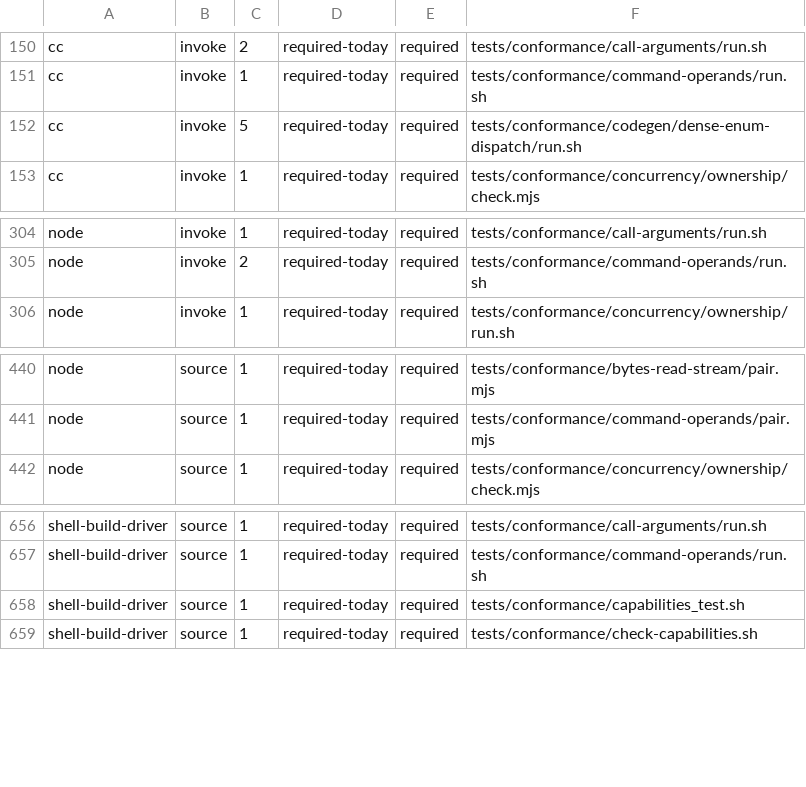
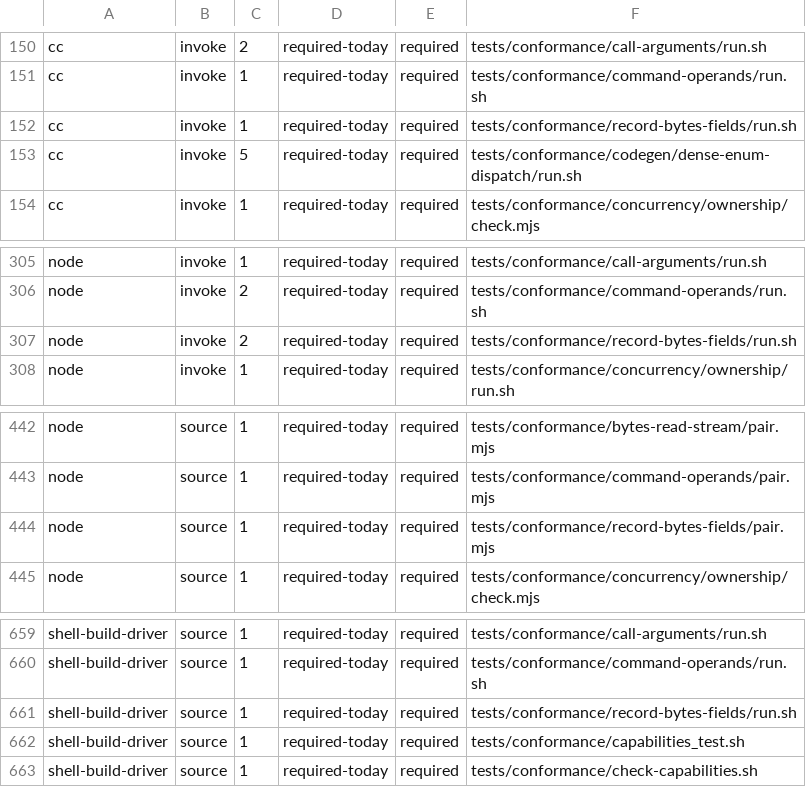
Before and after one commit to kofun-lang/kofun, a TSV file: tooling/forbidden-requirements/census.tsv, drawn as a sheet; only a part is shown, gaps mark what is left out; the diff names each change by its address in the sheet, - before the commit and + after, or states it on an @@ line.

Commit message:
chore(census): pin the record-bytes-fields fixtures and their node/cc uses (#1694)

```diff
--- a/tooling/forbidden-requirements/census.tsv
+++ b/tooling/forbidden-requirements/census.tsv
+row 152: cc | invoke | 1 | required-today | required | tests/conformance/record-bytes-fields/run.sh
+row 307: node | invoke | 2 | required-today | required | tests/conformance/record-bytes-fields/run.sh
+row 444: node | source | 1 | required-today | required | tests/conformance/record-bytes-fields/pair.mjs
+row 661: shell-build-driver | source | 1 | required-today | required | tests/conformance/record-bytes-fields/run.sh
```
Also changed, not shown: 1 other file.
